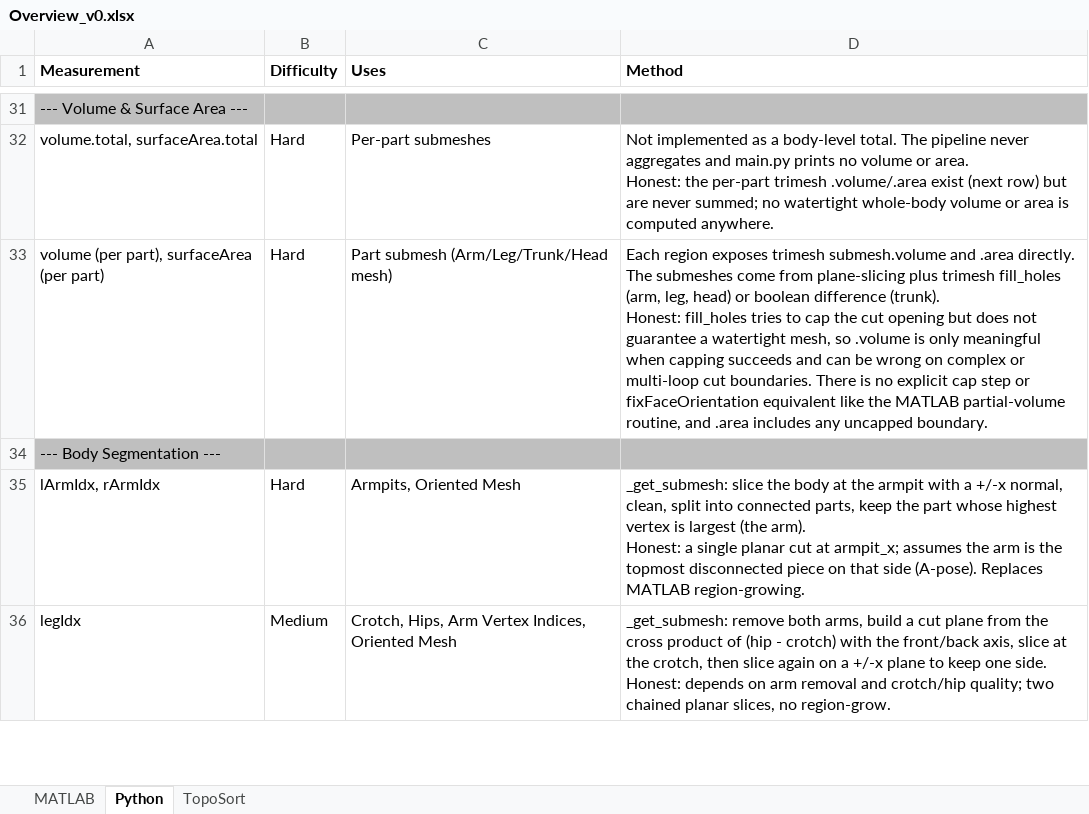
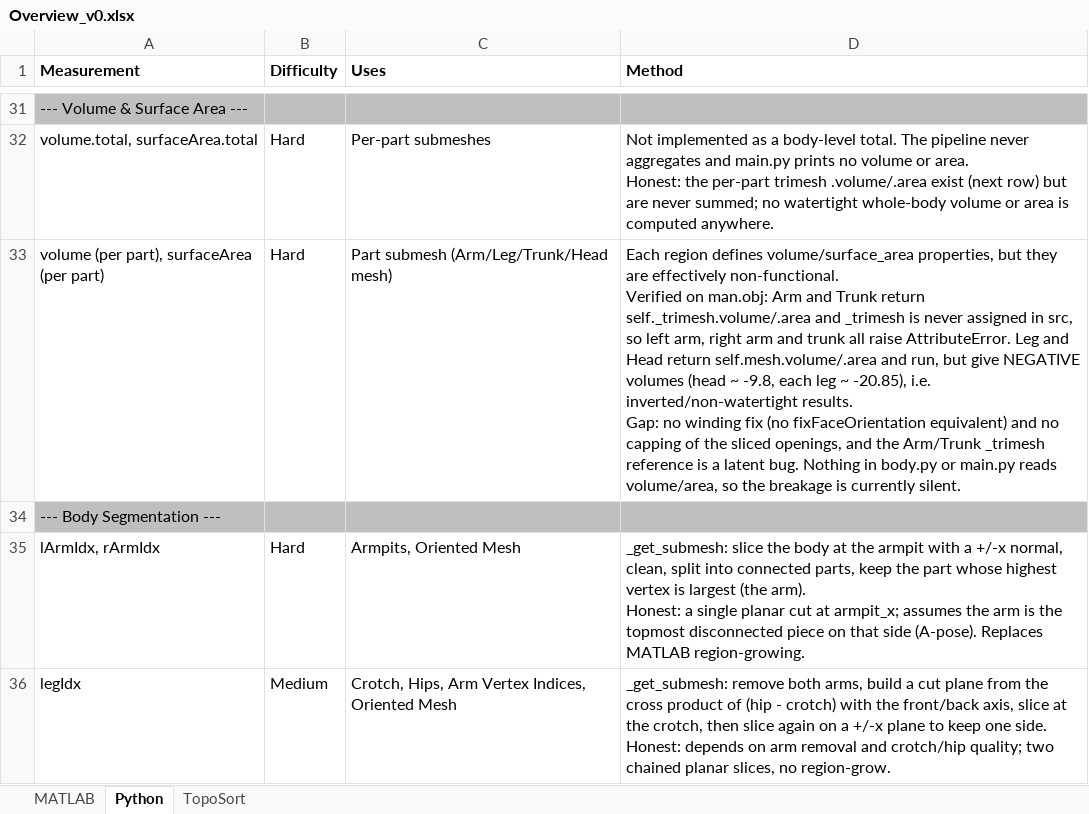
Before and after one commit to LSU-Math-MCC/Pennington-MATLAB-Python, an Excel workbook: Overview_v0.xlsx, sheet Python, drawn as a sheet; only a part is shown, gaps mark what is left out; values as stored, in another font and other column widths than the file's, no borders; conditional formats not drawn; ↵ is a line break in a cell; the diff names each change by its address in the sheet, - before the commit and + after, or states it on an @@ line.

Commit message:
updating notes on sus aspects of current implementation

```diff
--- a/Overview_v0.xlsx (sheet Python)
+++ b/Overview_v0.xlsx (sheet Python)
-D33 (Method): Each region exposes trimesh submesh.volume and .area directly. The submeshes come from plane-slicing plus trimesh fill_holes (arm, leg, head) or boolean difference (trunk). ↵ Honest: fill_holes tries to cap the cut opening but does not guarantee a watertight mesh, so .volume is only meaningful when capping succeeds and can be wrong on complex or multi-loop cut boundaries. There is no explicit cap step or fixFaceOrientation equivalent like the MATLAB partial-volume routine, and .area includes any uncapped boundary.
+D33 (Method): Each region defines volume/surface_area properties, but they are effectively non-functional. ↵ Verified on man.obj: Arm and Trunk return self._trimesh.volume/.area and _trimesh is never assigned in src, so left arm, right arm and trunk all raise AttributeError. Leg and Head return self.mesh.volume/.area and run, but give NEGATIVE volumes (head ~ -9.8, each leg ~ -20.85), i.e. inverted/non-watertight results. ↵ Gap: no winding fix (no fixFaceOrientation equivalent) and no capping of the sliced openings, and the Arm/Trunk _trimesh reference is a latent bug. Nothing in body.py or main.py reads volume/area, so the breakage is currently silent.
```
